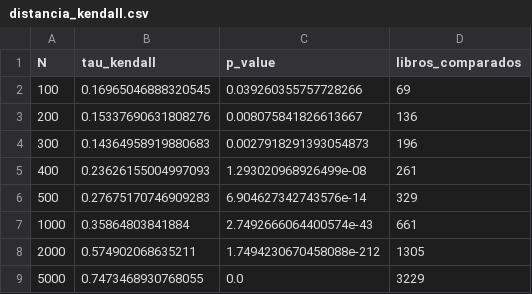
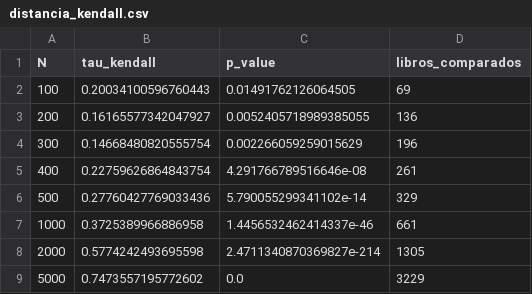
Before and after one commit to YagoSana/Adaptacion_de_la_navegacion_en_un_gestor_documental_web, a CSV file: distancia_kendall.csv, drawn as a sheet.

```diff
--- a/distancia_kendall.csv
+++ b/distancia_kendall.csv
@@ -1,9 +1,9 @@
 N,tau_kendall,p_value,libros_comparados
-100,0.16965046888320545,0.039260355757728266,69
-200,0.15337690631808276,0.008075841826613667,136
-300,0.14364958919880683,0.0027918291393054873,196
-400,0.23626155004997093,1.293020968926499e-08,261
-500,0.27675170746909283,6.904627342743576e-14,329
-1000,0.35864803841884,2.7492666064400574e-43,661
-2000,0.574902068635211,1.7494230670458088e-212,1305
-5000,0.7473468930768055,0.0,3229
+100,0.20034100596760443,0.01491762126064505,69
+200,0.16165577342047927,0.0052405718989385055,136
+300,0.14668480820555754,0.002266059259015629,196
+400,0.22759626864843754,4.291766789516646e-08,261
+500,0.27760427769033436,5.790055299341102e-14,329
+1000,0.3725389966886958,1.4456532462414337e-46,661
+2000,0.5774242493695598,2.4711340870369827e-214,1305
+5000,0.7473557195772602,0.0,3229
```
Also changed, not shown: 5 other files.
